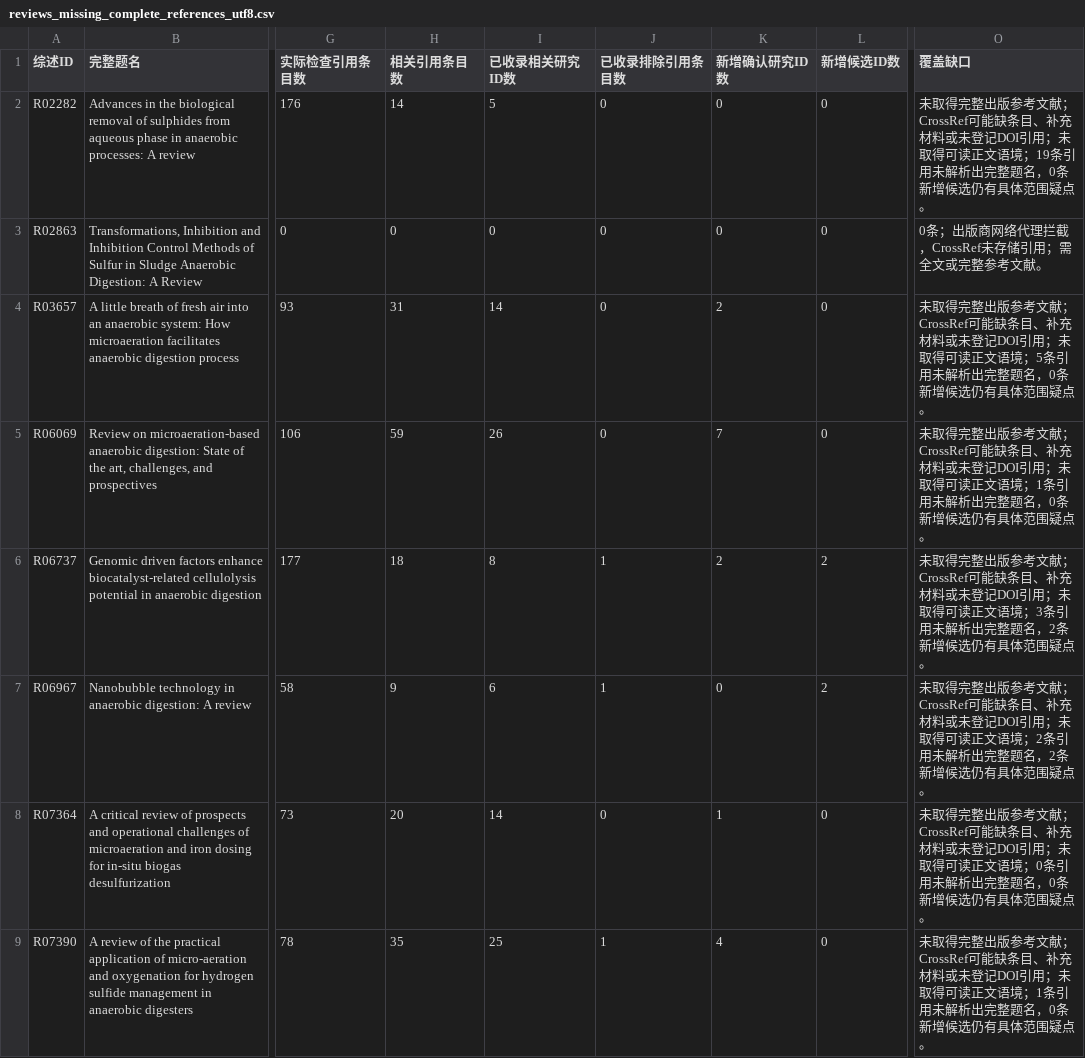
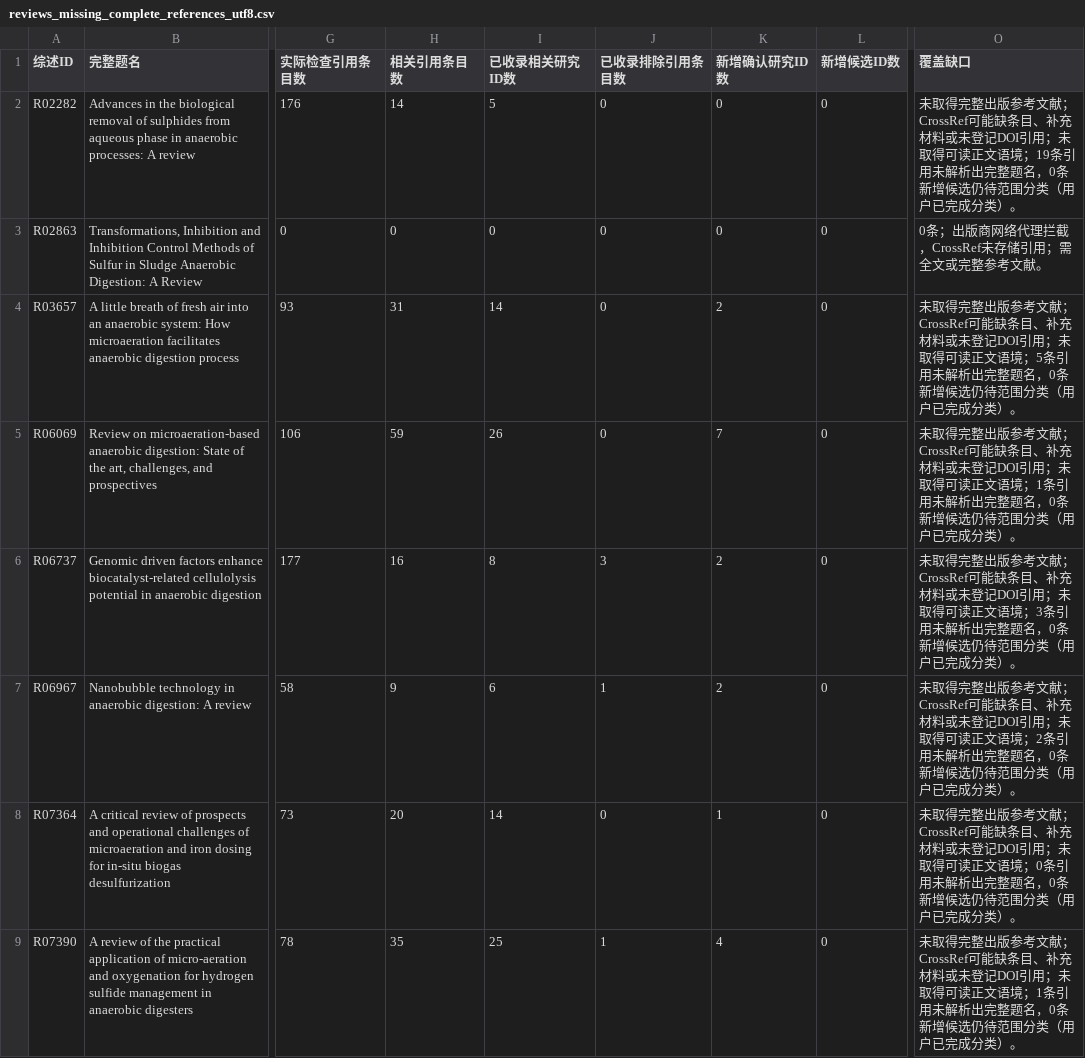
Before and after one commit to Colliam-Vermilion/FirstCodex, a CSV file: results/ad-oxygen-literature-20261006/manual_review/reviews_missing_complete_references_utf8.csv, drawn as a sheet; only a part is shown, gaps mark what is left out; the diff covers the shown part only; the diff names each change by its address in the sheet, - before the commit and + after, or states it on an @@ line.

```diff
--- a/results/ad-oxygen-literature-20261006/manual_review/reviews_missing_complete_references_utf8.csv
+++ b/results/ad-oxygen-literature-20261006/manual_review/reviews_missing_complete_references_utf8.csv
-O2 (覆盖缺口): …增候选仍有具体范围疑点。
+O2 (覆盖缺口): …增候选仍待范围分类（用户已完成分类）。
-O4 (覆盖缺口): …增候选仍有具体范围疑点。
+O4 (覆盖缺口): …增候选仍待范围分类（用户已完成分类）。
-O5 (覆盖缺口): …增候选仍有具体范围疑点。
+O5 (覆盖缺口): …增候选仍待范围分类（用户已完成分类）。
-H6 (相关引用条目数): 18
+H6 (相关引用条目数): 16
-J6 (已收录排除引用条目数): 1
+J6 (已收录排除引用条目数): 3
-L6:L7 (新增候选ID数): 2
+L6:L7 (新增候选ID数): 0
-O6 (覆盖缺口): …整题名，2条新增候选仍有具体范围疑点。
+O6 (覆盖缺口): …整题名，0条新增候选仍待范围分类（用户已完成分类）。
-K7 (新增确认研究ID数): 0
+K7 (新增确认研究ID数): 2
-O7 (覆盖缺口): …整题名，2条新增候选仍有具体范围疑点。
+O7 (覆盖缺口): …整题名，0条新增候选仍待范围分类（用户已完成分类）。
-O8 (覆盖缺口): …增候选仍有具体范围疑点。
+O8 (覆盖缺口): …增候选仍待范围分类（用户已完成分类）。
-O9 (覆盖缺口): …增候选仍有具体范围疑点。
+O9 (覆盖缺口): …增候选仍待范围分类（用户已完成分类）。
```
Also changed, not shown: 47 edited cells elsewhere in this file, results/ad-oxygen-literature-20261006/manual_review/theses_and_student_reports_utf8.csv, results/ad-oxygen-literature-20261006/methods/audit/reference_candidate_decisions_utf8.csv, 28 other files.
